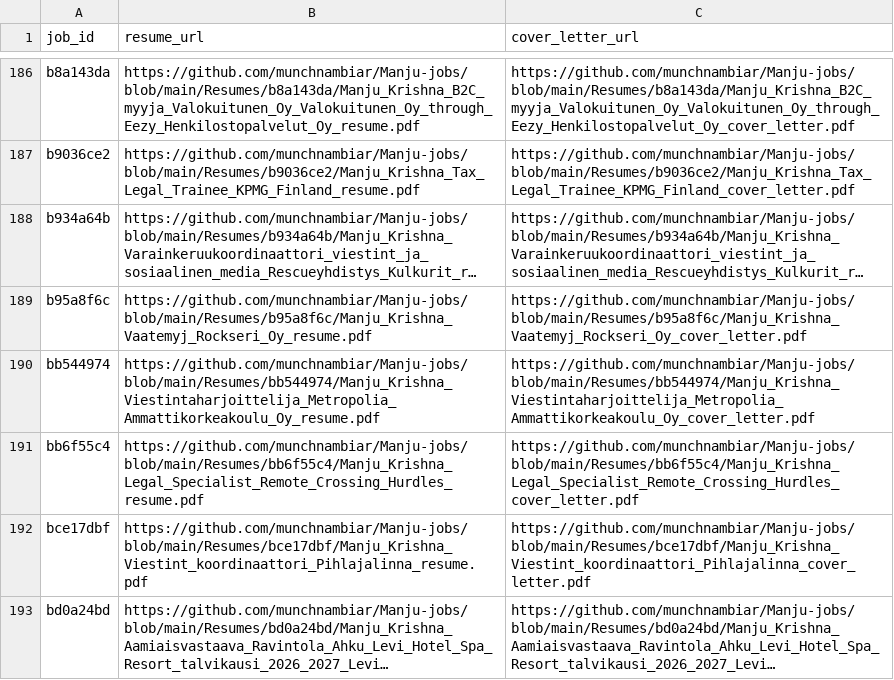
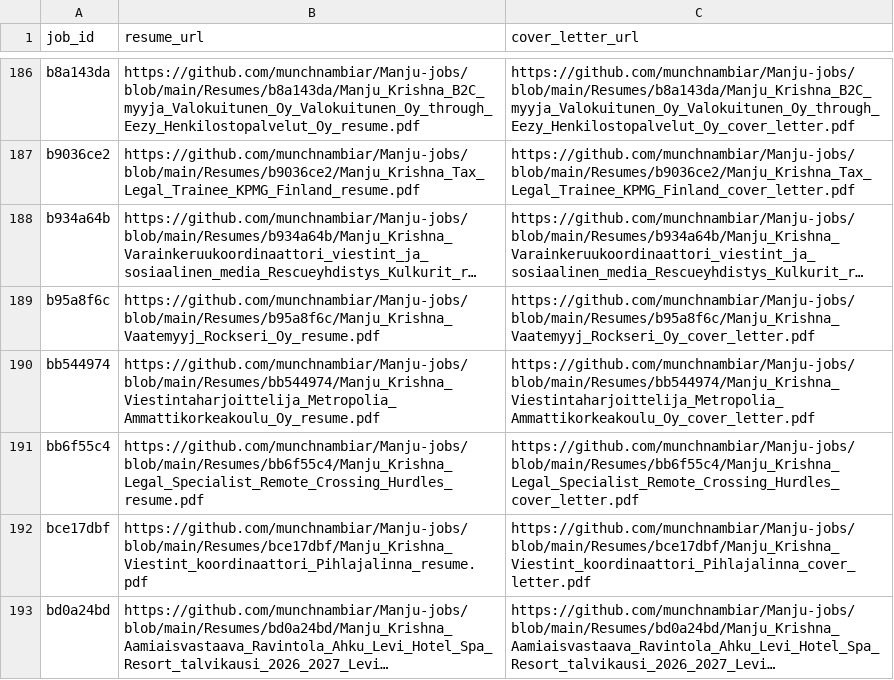
Before and after one commit to vinchess1989/manju-jobs-dashboard, a CSV file: input.csv, drawn as a sheet; only a part is shown, gaps mark what is left out; long unchanged cells end in …; the diff names each change by its address in the sheet, - before the commit and + after, or states it on an @@ line.

Commit message:
Update resume links for b95a8f6c (retailored with claude-sonnet-4-6)

```diff
--- a/input.csv
+++ b/input.csv
-B189 (resume_url): https://github.com/munchnambiar/Manju-jobs/blob/main/Resumes/b95a8f6c/Manju_Krishna_Vaatemyj_Rockseri_Oy_resume.pdf
+B189 (resume_url): https://github.com/munchnambiar/Manju-jobs/blob/main/Resumes/b95a8f6c/Manju_Krishna_Vaatemyyj_Rockseri_Oy_resume.pdf
-C189 (cover_letter_url): https://github.com/munchnambiar/Manju-jobs/blob/main/Resumes/b95a8f6c/Manju_Krishna_Vaatemyj_Rockseri_Oy_cover_letter.pdf
+C189 (cover_letter_url): https://github.com/munchnambiar/Manju-jobs/blob/main/Resumes/b95a8f6c/Manju_Krishna_Vaatemyyj_Rockseri_Oy_cover_letter.pdf
```
